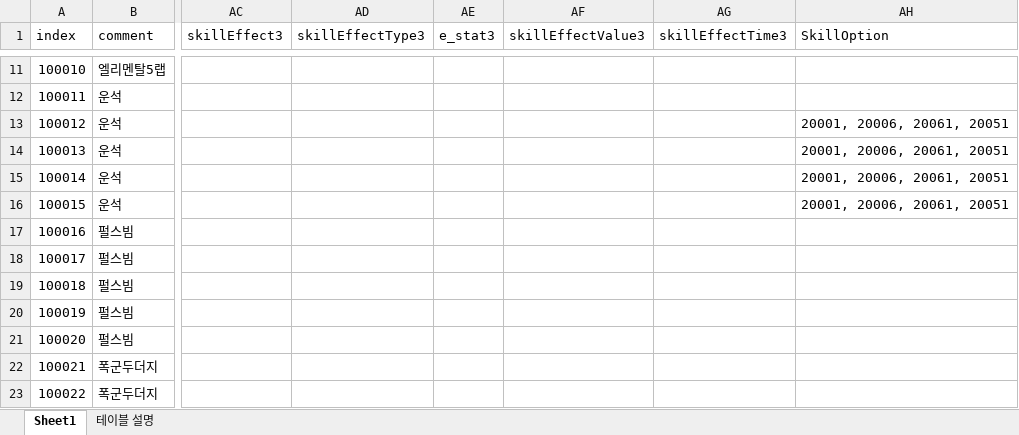
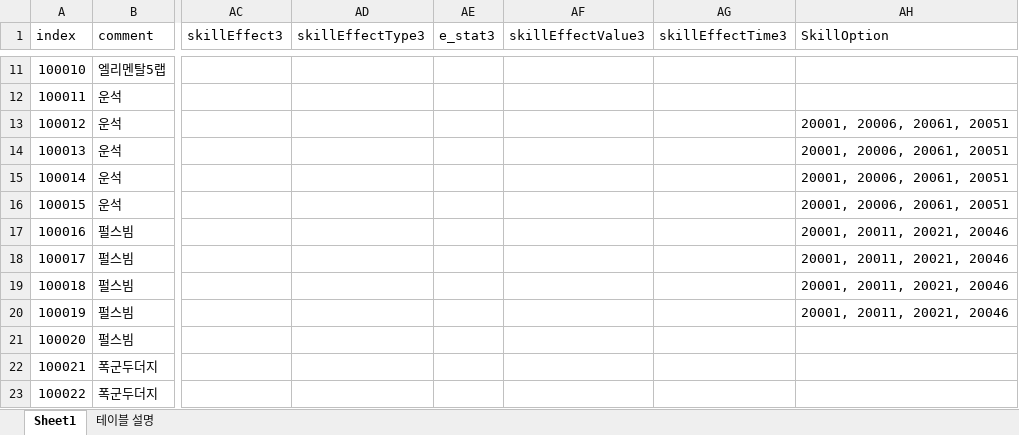
Before and after one commit to kwd465/Unknown, an Excel workbook: Unknown_Platypus/Table/SkillTable.xlsx, sheet Sheet1, drawn as a sheet; only a part is shown, gaps mark what is left out; values as stored, in another font and other column widths than the file's, no borders; the diff names each change by its address in the sheet, - before the commit and + after, or states it on an @@ line.

```diff
--- a/Unknown_Platypus/Table/SkillTable.xlsx (sheet Sheet1)
+++ b/Unknown_Platypus/Table/SkillTable.xlsx (sheet Sheet1)
-AH17:AH20 (SkillOption): (empty)
+AH17:AH20 (SkillOption): 20001, 20011, 20021, 20046
```
Also changed, not shown: Unknown_Platypus/Table/SkillOptionTable.xlsx.
